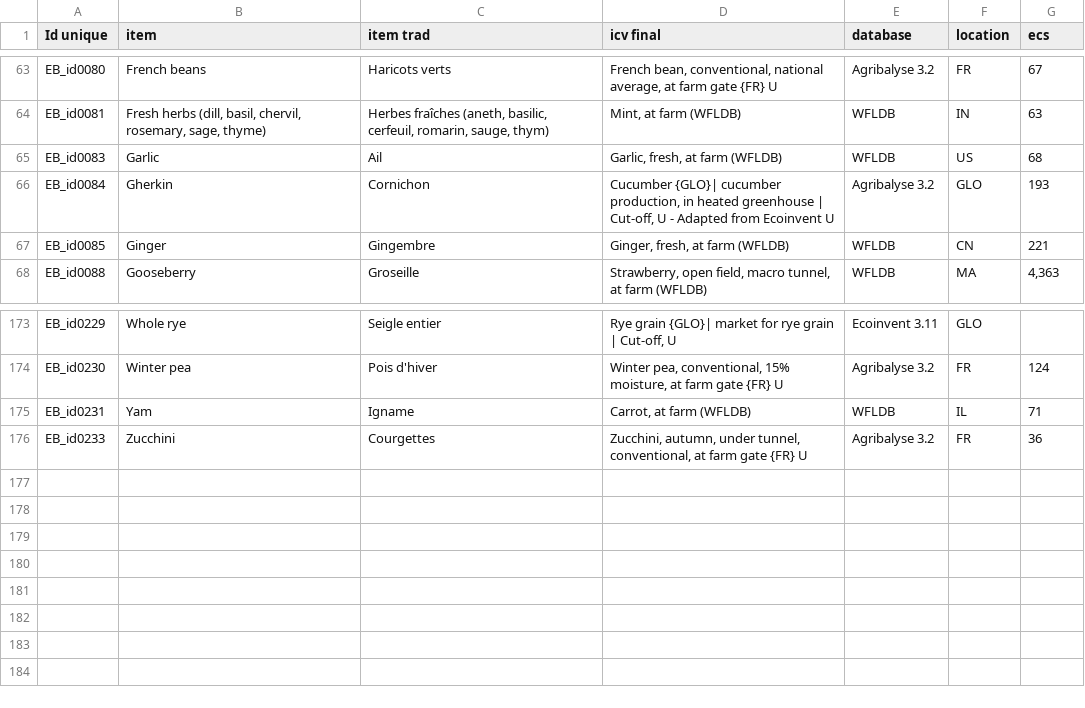
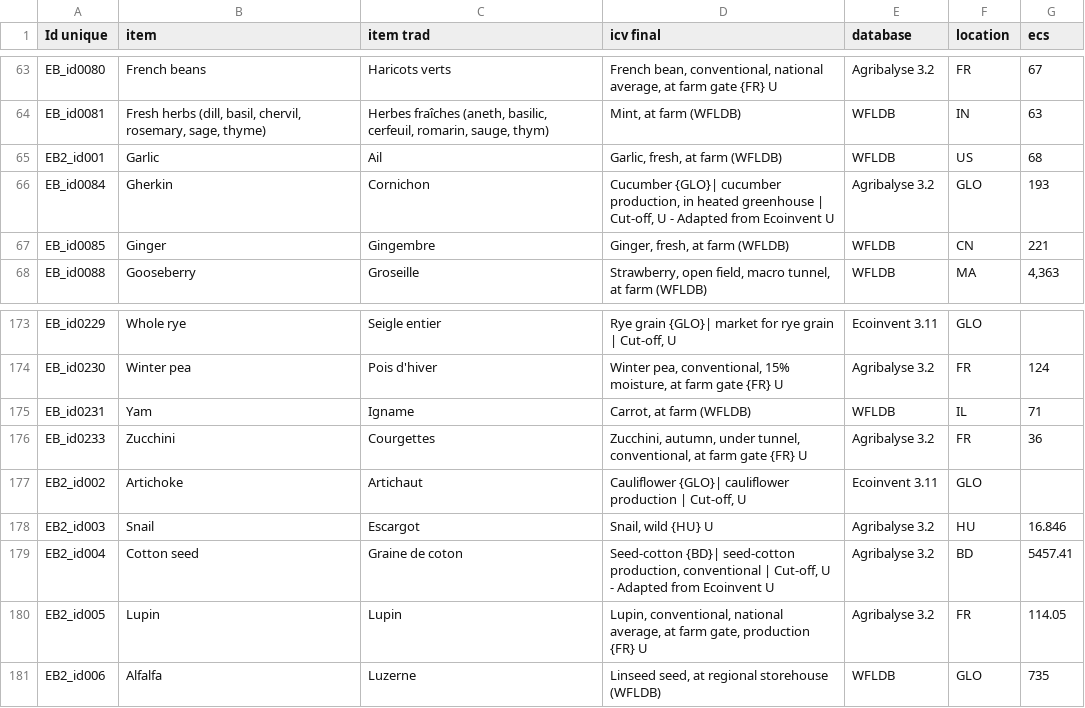
Before and after one commit to MTES-MCT/ecobalyse-method-tooling, a CSV file: food/metadata/source/new_ingredient_OI.csv, drawn as a sheet; only a part is shown, gaps mark what is left out.

```diff
--- a/food/metadata/source/new_ingredient_OI.csv
+++ b/food/metadata/source/new_ingredient_OI.csv
@@ -64,3 +64,3 @@ EB_id0080,French beans,Haricots verts,"French bean, conventional, national avera
 EB_id0081,"Fresh herbs (dill, basil, chervil, rosemary, sage, thyme)","Herbes fraîches (aneth, basilic, cerfeuil, romarin, sauge, thym)","Mint, at farm (WFLDB)",WFLDB,IN,63
-EB_id0083,Garlic,Ail,"Garlic, fresh, at farm (WFLDB)",WFLDB,US,68
+EB2_id001,Garlic,Ail,"Garlic, fresh, at farm (WFLDB)",WFLDB,US,68
 EB_id0084,Gherkin,Cornichon,"Cucumber {GLO}| cucumber production, in heated greenhouse | Cut-off, U - Adapted from Ecoinvent U",Agribalyse 3.2,GLO,193
@@ -176 +176,6 @@ EB_id0231,Yam,Igname,"Carrot, at farm (WFLDB)",WFLDB,IL,71
 EB_id0233,Zucchini,Courgettes,"Zucchini, autumn, under tunnel, conventional, at farm gate {FR} U",Agribalyse 3.2,FR,36
+EB2_id002,Artichoke,Artichaut,"Cauliflower {GLO}| cauliflower production | Cut-off, U",Ecoinvent 3.11,GLO,
+EB2_id003,Snail,Escargot,"Snail, wild {HU} U",Agribalyse 3.2,HU,16.846
+EB2_id004,Cotton seed,Graine de coton,"Seed-cotton {BD}| seed-cotton production, conventional | Cut-off, U - Adapted from Ecoinvent U",Agribalyse 3.2,BD,5457.41
+EB2_id005,Lupin,Lupin,"Lupin, conventional, national average, at farm gate, production {FR} U",Agribalyse 3.2,FR,114.05
+EB2_id006,Alfalfa,Luzerne,"Linseed seed, at regional storehouse (WFLDB)",WFLDB,GLO,735
```
Also changed, not shown: food/metadata/source/new_ingredient_FR.csv.
